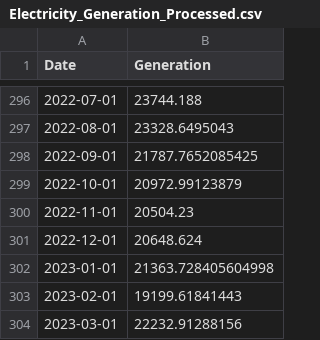
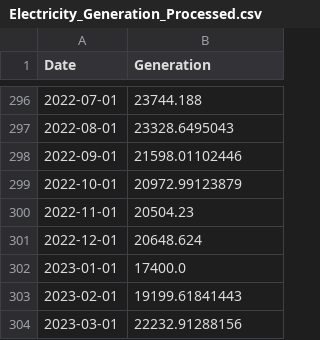
Before and after one commit to phatdtvdvt/Electricity-generation-predictor, a CSV file: CLEAN_DATA/CLEAN_DATA_AFTER_ENGINEERING/Electricity_Generation_Processed.csv, drawn as a sheet; only a part is shown, gaps mark what is left out.

```diff
--- a/CLEAN_DATA/CLEAN_DATA_AFTER_ENGINEERING/Electricity_Generation_Processed.csv
+++ b/CLEAN_DATA/CLEAN_DATA_AFTER_ENGINEERING/Electricity_Generation_Processed.csv
@@ -297,3 +297,3 @@ Date,Generation
 2022-08-01,23328.6495043
-2022-09-01,21787.7652085425
+2022-09-01,21598.01102446
 2022-10-01,20972.99123879
@@ -301,3 +301,3 @@ Date,Generation
 2022-12-01,20648.624
-2023-01-01,21363.728405604998
+2023-01-01,17400.0
 2023-02-01,19199.61841443
```
Also changed, not shown: 7 other files.
